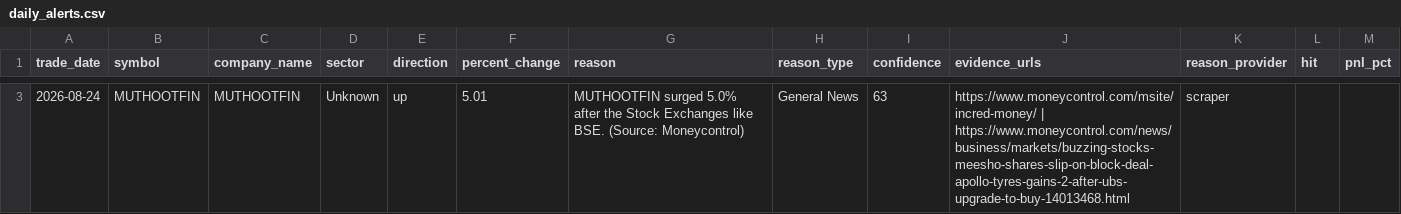
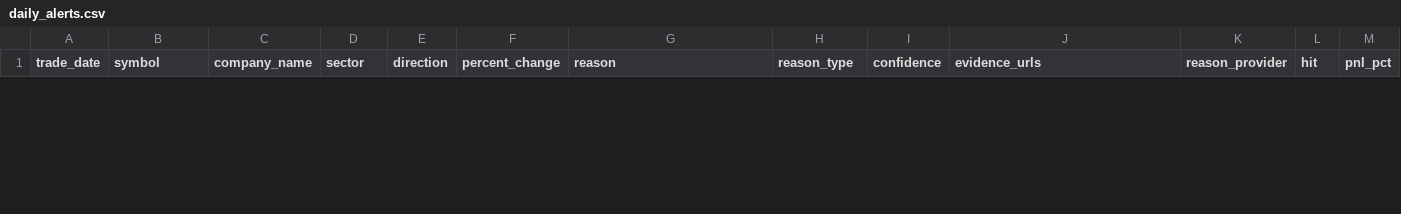
Before and after one commit to lakhanrathi1/AIStockScreener, a CSV file: data/daily_alerts.csv, drawn as a sheet; only a part is shown, gaps mark what is left out; removed rows and columns are numbered as before the commit, all else as after; the diff covers the shown part only; the diff names each change by its address in the sheet, - before the commit and + after, or states it on an @@ line.

```diff
--- a/data/daily_alerts.csv
+++ b/data/daily_alerts.csv
-row 3: 2026-08-24 | MUTHOOTFIN | MUTHOOTFIN | Unknown | up | 5.01 | MUTHOOTFIN surged 5.0% after the Stock Exchanges like BSE. (Source: Moneycontrol) | General News | 63 | https://www.moneycontrol.com/msite/incred-money/ | https://www.moneycontrol.com/news/business/markets/buzzing-stocks-meesho-shares-slip-on-block-deal-apollo-tyres-gains-2-after-ubs-upgrade-to-buy-14013468.html | scraper
```
Also changed, not shown: 1 added row and 1 removed row elsewhere in this file, data/alerts_history.csv.
